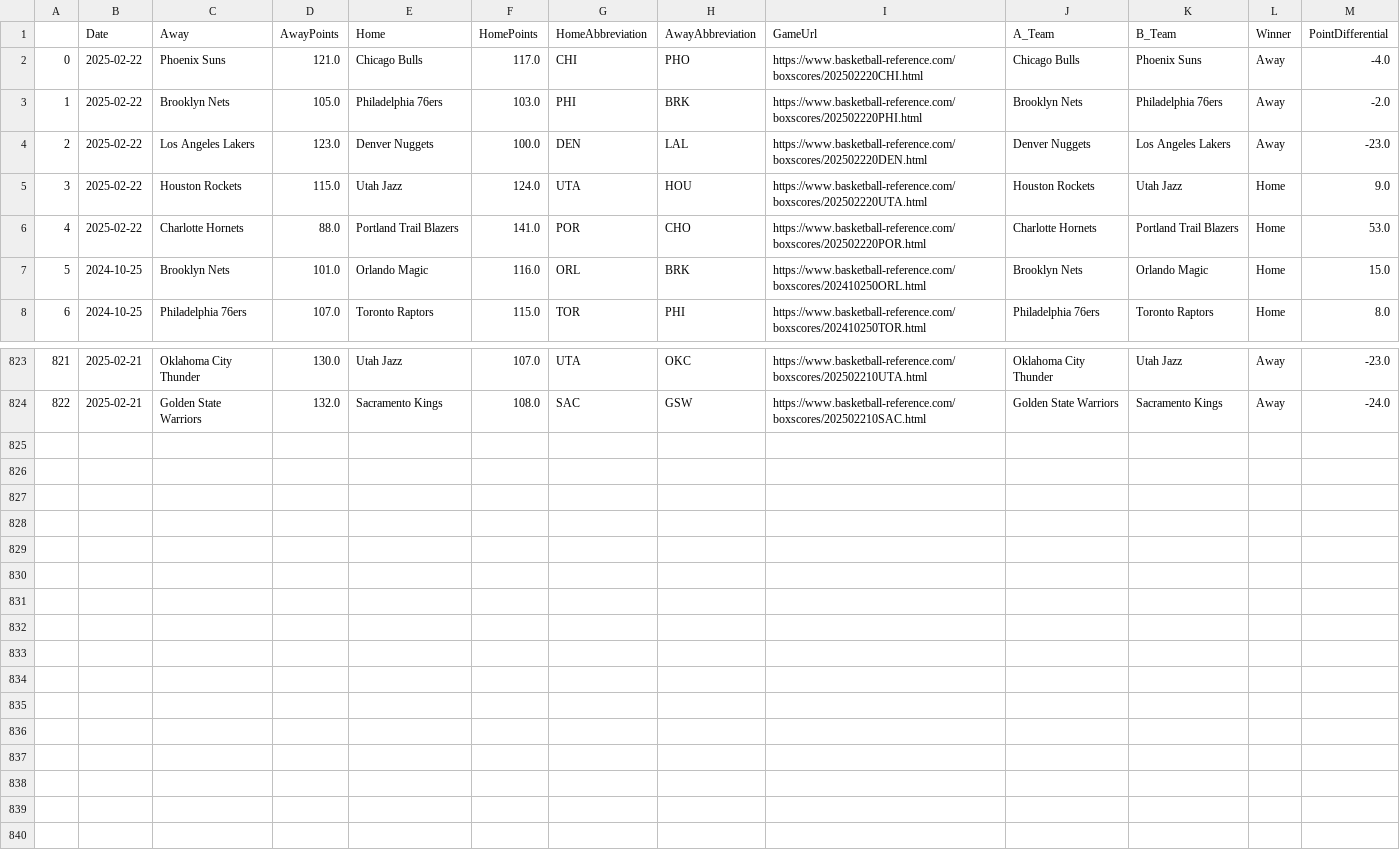
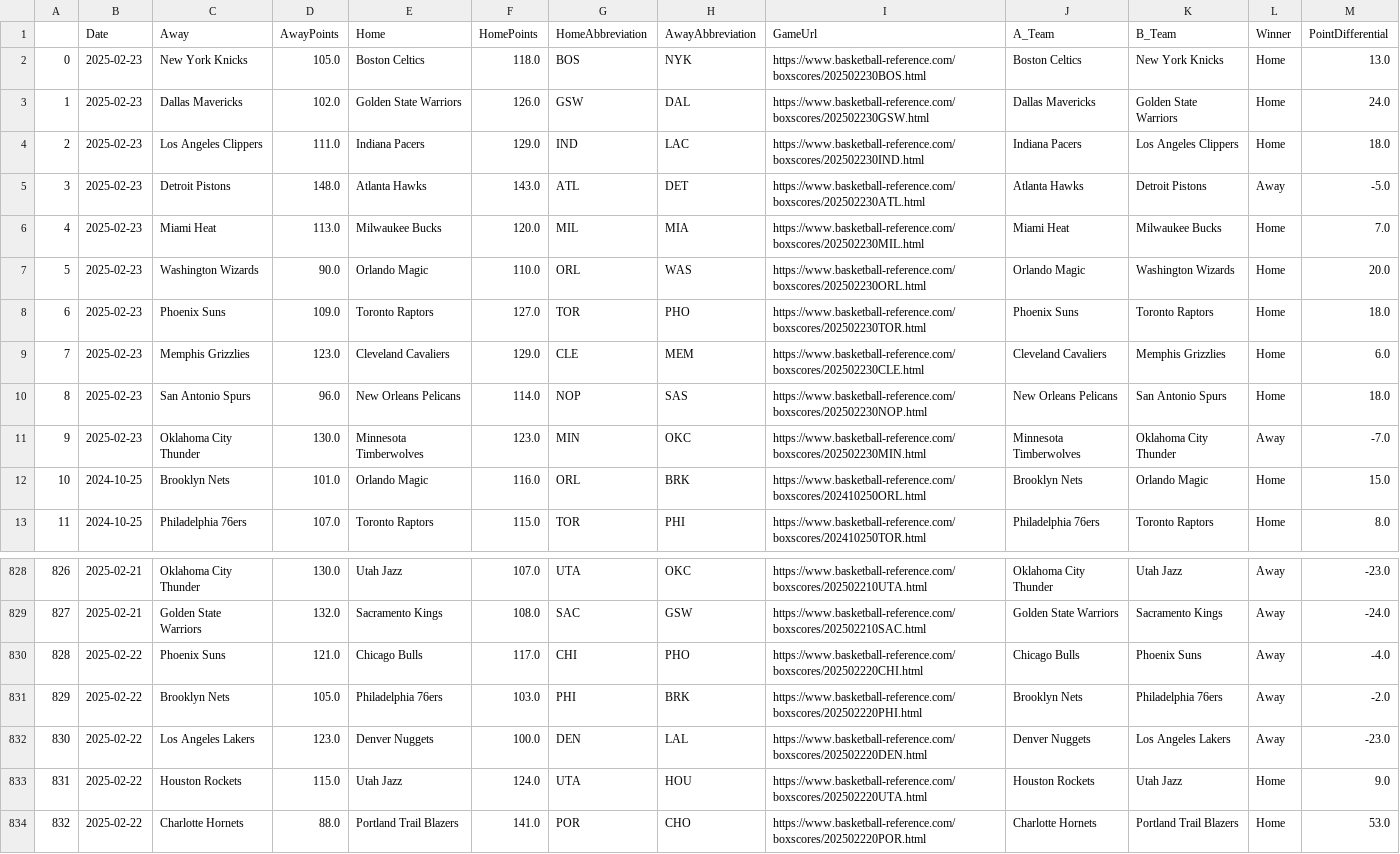
Before and after one commit to wmjs/nba-predictor, a CSV file: nba_data/schedule_and_results.csv, drawn as a sheet; only a part is shown, gaps mark what is left out; addresses are those after the commit; the diff names each change by its address in the sheet, - before the commit and + after, or states it on an @@ line.

```diff
--- a/nba_data/schedule_and_results.csv
+++ b/nba_data/schedule_and_results.csv
+row 2: 0 | 2025-02-23 | New York Knicks | 105.0 | Boston Celtics | 118.0 | BOS | NYK | https://www.basketball-reference.com/boxscores/202502230BOS.html | Boston Celtics | New York Knicks | Home | 13.0
+row 3: 1 | 2025-02-23 | Dallas Mavericks | 102.0 | Golden State Warriors | 126.0 | GSW | DAL | https://www.basketball-reference.com/boxscores/202502230GSW.html | Dallas Mavericks | Golden State Warriors | Home | 24.0
+row 4: 2 | 2025-02-23 | Los Angeles Clippers | 111.0 | Indiana Pacers | 129.0 | IND | LAC | https://www.basketball-reference.com/boxscores/202502230IND.html | Indiana Pacers | Los Angeles Clippers | Home | 18.0
+row 5: 3 | 2025-02-23 | Detroit Pistons | 148.0 | Atlanta Hawks | 143.0 | ATL | DET | https://www.basketball-reference.com/boxscores/202502230ATL.html | Atlanta Hawks | Detroit Pistons | Away | -5.0
+row 6: 4 | 2025-02-23 | Miami Heat | 113.0 | Milwaukee Bucks | 120.0 | MIL | MIA | https://www.basketball-reference.com/boxscores/202502230MIL.html | Miami Heat | Milwaukee Bucks | Home | 7.0
+row 7: 5 | 2025-02-23 | Washington Wizards | 90.0 | Orlando Magic | 110.0 | ORL | WAS | https://www.basketball-reference.com/boxscores/202502230ORL.html | Orlando Magic | Washington Wizards | Home | 20.0
+row 8: 6 | 2025-02-23 | Phoenix Suns | 109.0 | Toronto Raptors | 127.0 | TOR | PHO | https://www.basketball-reference.com/boxscores/202502230TOR.html | Phoenix Suns | Toronto Raptors | Home | 18.0
+row 9: 7 | 2025-02-23 | Memphis Grizzlies | 123.0 | Cleveland Cavaliers | 129.0 | CLE | MEM | https://www.basketball-reference.com/boxscores/202502230CLE.html | Cleveland Cavaliers | Memphis Grizzlies | Home | 6.0
+row 10: 8 | 2025-02-23 | San Antonio Spurs | 96.0 | New Orleans Pelicans | 114.0 | NOP | SAS | https://www.basketball-reference.com/boxscores/202502230NOP.html | New Orleans Pelicans | San Antonio Spurs | Home | 18.0
+row 11: 9 | 2025-02-23 | Oklahoma City Thunder | 130.0 | Minnesota Timberwolves | 123.0 | MIN | OKC | https://www.basketball-reference.com/boxscores/202502230MIN.html | Minnesota Timberwolves | Oklahoma City Thunder | Away | -7.0
@@ column A renumbered between rows 12 and 829 @@
@@ row 2 moved to row 830: 828 @@
@@ row 3 moved to row 831: 829 @@
@@ row 4 moved to row 832: 830 @@
@@ row 5 moved to row 833: 831 @@
@@ row 6 moved to row 834: 832 @@
```
Also changed, not shown: nba_data/away_games_stats.csv, nba_data/combined_schedule_and_game_stats.csv, 6 other files.
